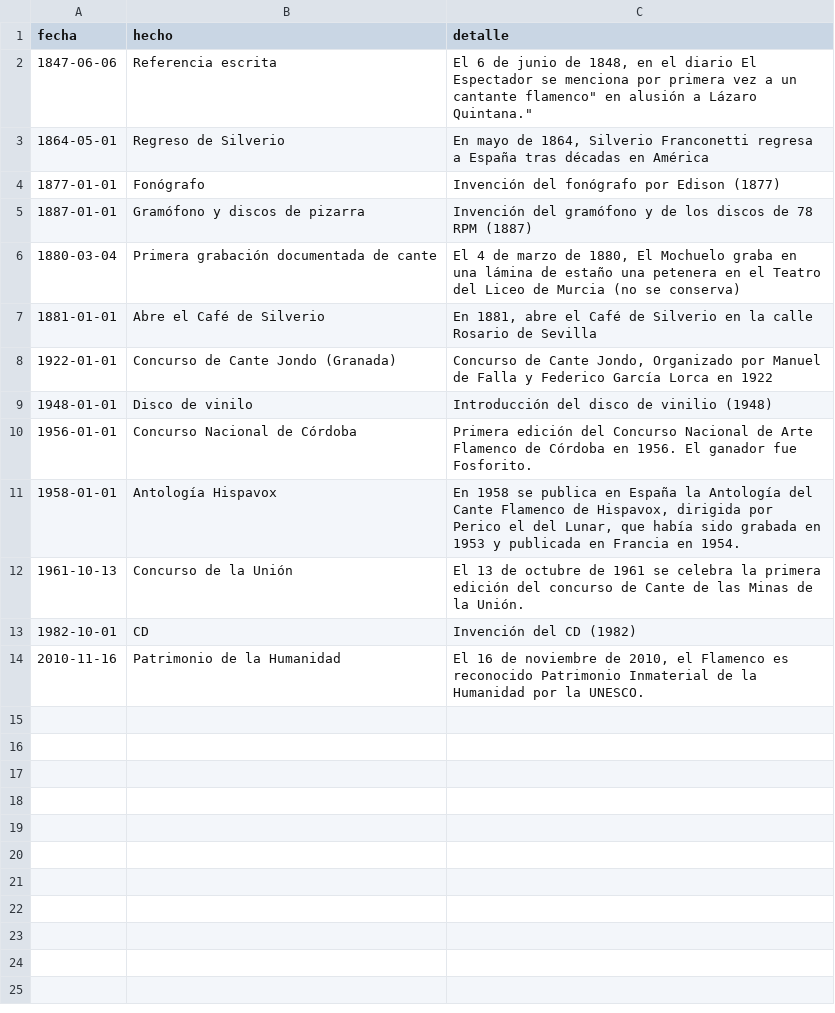
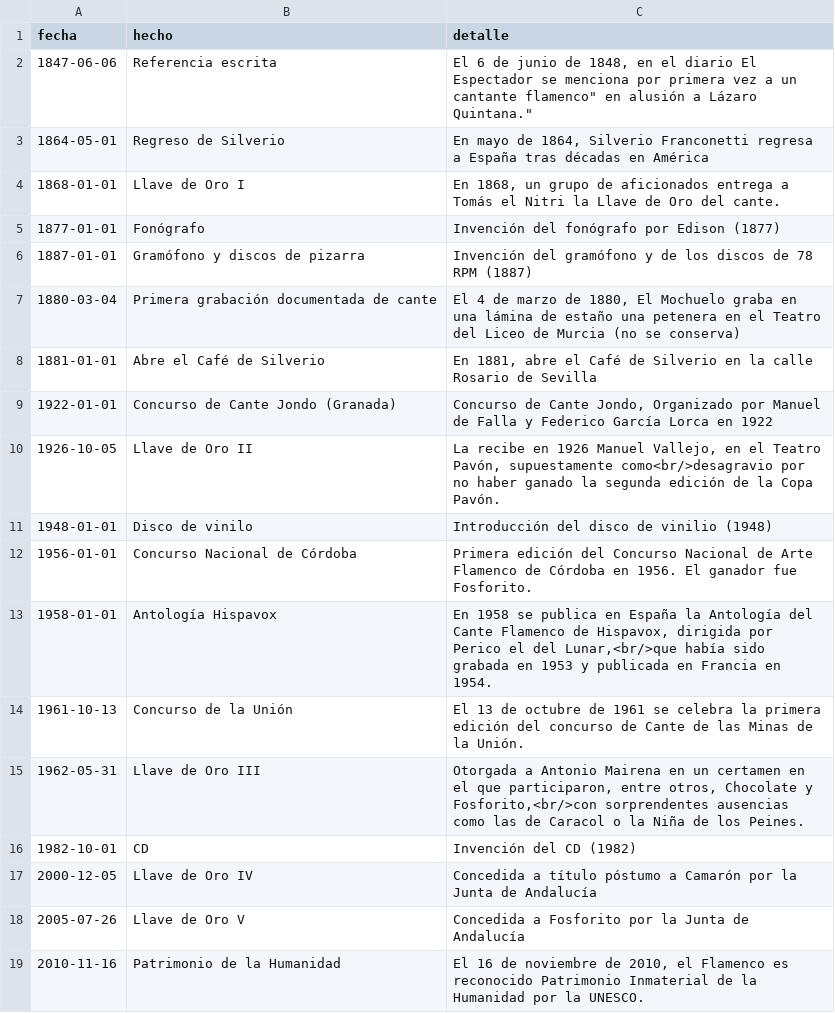
Before and after one commit to JFMartinez00/flamencoTL, a CSV file: hechos.csv, drawn as a sheet.

Commit message:
Introduzco las llaves de oro

```diff
--- a/hechos.csv
+++ b/hechos.csv
@@ -3,2 +3,3 @@ fecha,hecho,detalle
 1864-05-01,Regreso de Silverio,"En mayo de 1864, Silverio Franconetti regresa a España tras décadas en América"
+1868-01-01,Llave de Oro I,"En 1868, un grupo de aficionados entrega a Tomás el Nitri la Llave de Oro del cante."
 1877-01-01,Fonógrafo,"Invención del fonógrafo por Edison (1877)"
@@ -8,7 +9,11 @@ fecha,hecho,detalle
 1922-01-01,Concurso de Cante Jondo (Granada),"Concurso de Cante Jondo, Organizado por Manuel de Falla y Federico García Lorca en 1922"
+1926-10-05,Llave de Oro II,"La recibe en 1926 Manuel Vallejo, en el Teatro Pavón, supuestamente como<br/>desagravio por no haber ganado la segunda edición de la Copa Pavón."
 1948-01-01,Disco de vinilo,"Introducción del disco de vinilio (1948)"
 1956-01-01,Concurso Nacional de Córdoba,"Primera edición del Concurso Nacional de Arte Flamenco de Córdoba en 1956. El ganador fue Fosforito."
-1958-01-01,Antología Hispavox,"En 1958 se publica en España la Antología del Cante Flamenco de Hispavox, dirigida por Perico el del Lunar, que había sido grabada en 1953 y publicada en Francia en 1954."
+1958-01-01,Antología Hispavox,"En 1958 se publica en España la Antología del Cante Flamenco de Hispavox, dirigida por Perico el del Lunar,<br/>que había sido grabada en 1953 y publicada en Francia en 1954."
 1961-10-13,Concurso de la Unión,"El 13 de octubre de 1961 se celebra la primera edición del concurso de Cante de las Minas de la Unión."
+1962-05-31,Llave de Oro III,"Otorgada a Antonio Mairena en un certamen en el que participaron, entre otros, Chocolate y Fosforito,<br/>con sorprendentes ausencias como las de Caracol o la Niña de los Peines."
 1982-10-01,CD,"Invención del CD (1982)"
+2000-12-05,Llave de Oro IV,"Concedida a título póstumo a Camarón por la Junta de Andalucía"
+2005-07-26,Llave de Oro V,"Concedida a Fosforito por la Junta de Andalucía"
 2010-11-16,Patrimonio de la Humanidad,"El 16 de noviembre de 2010, el Flamenco es reconocido Patrimonio Inmaterial de la Humanidad por la UNESCO."
```
